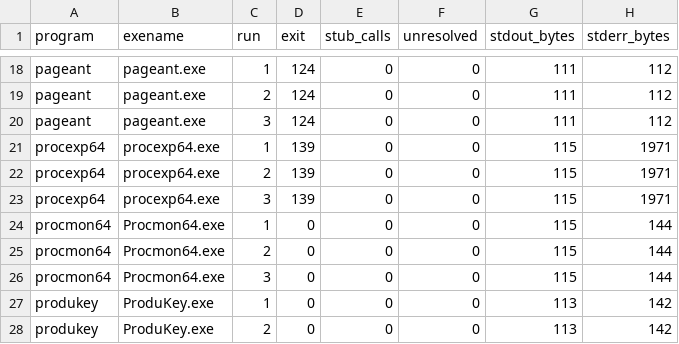
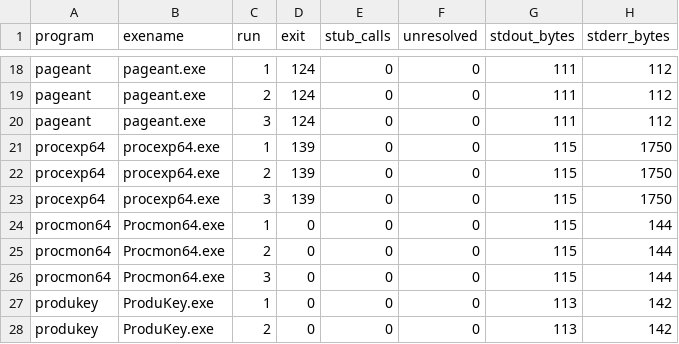
Before and after one commit to Sh-TB/miniwin-engineering, a TSV file: evidence/sweep032/sweep032_sweep.tsv, drawn as a sheet; only a part is shown, gaps mark what is left out.

Commit message:
SWEEP-033 follow-up: restore upstream evidence/sweep032/sweep032_sweep.tsv byte-exact (accidental local-drift content carried through mv; diff vs da75bd5 now empty); no other changes

```diff
--- a/evidence/sweep032/sweep032_sweep.tsv
+++ b/evidence/sweep032/sweep032_sweep.tsv
@@ -20,5 +20,5 @@ pageant	pageant.exe	2	124	0	0	111	112
 pageant	pageant.exe	3	124	0	0	111	112
-procexp64	procexp64.exe	1	139	0	0	115	1971
-procexp64	procexp64.exe	2	139	0	0	115	1971
-procexp64	procexp64.exe	3	139	0	0	115	1971
+procexp64	procexp64.exe	1	139	0	0	115	1750
+procexp64	procexp64.exe	2	139	0	0	115	1750
+procexp64	procexp64.exe	3	139	0	0	115	1750
 procmon64	Procmon64.exe	1	0	0	0	115	144
```
